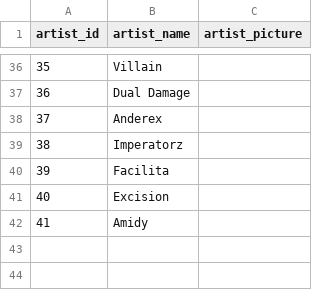
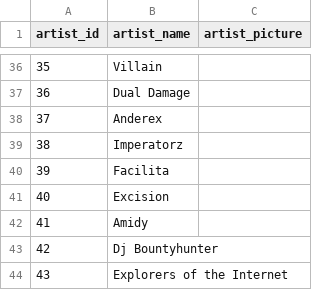
Before and after one commit to neritinc/DOOMSHOP-music, a CSV file: server/database/csv/artists.csv, drawn as a sheet; only a part is shown, gaps mark what is left out.

```diff
--- a/server/database/csv/artists.csv
+++ b/server/database/csv/artists.csv
@@ -42 +42,3 @@
 "41";"Amidy";""
+"42";"Dj Bountyhunter";""
+"43";"Explorers of the Internet";""
```
Also changed, not shown: server/database/csv/track_previews.csv, server/database/csv/tracks.csv, 12 other files.
